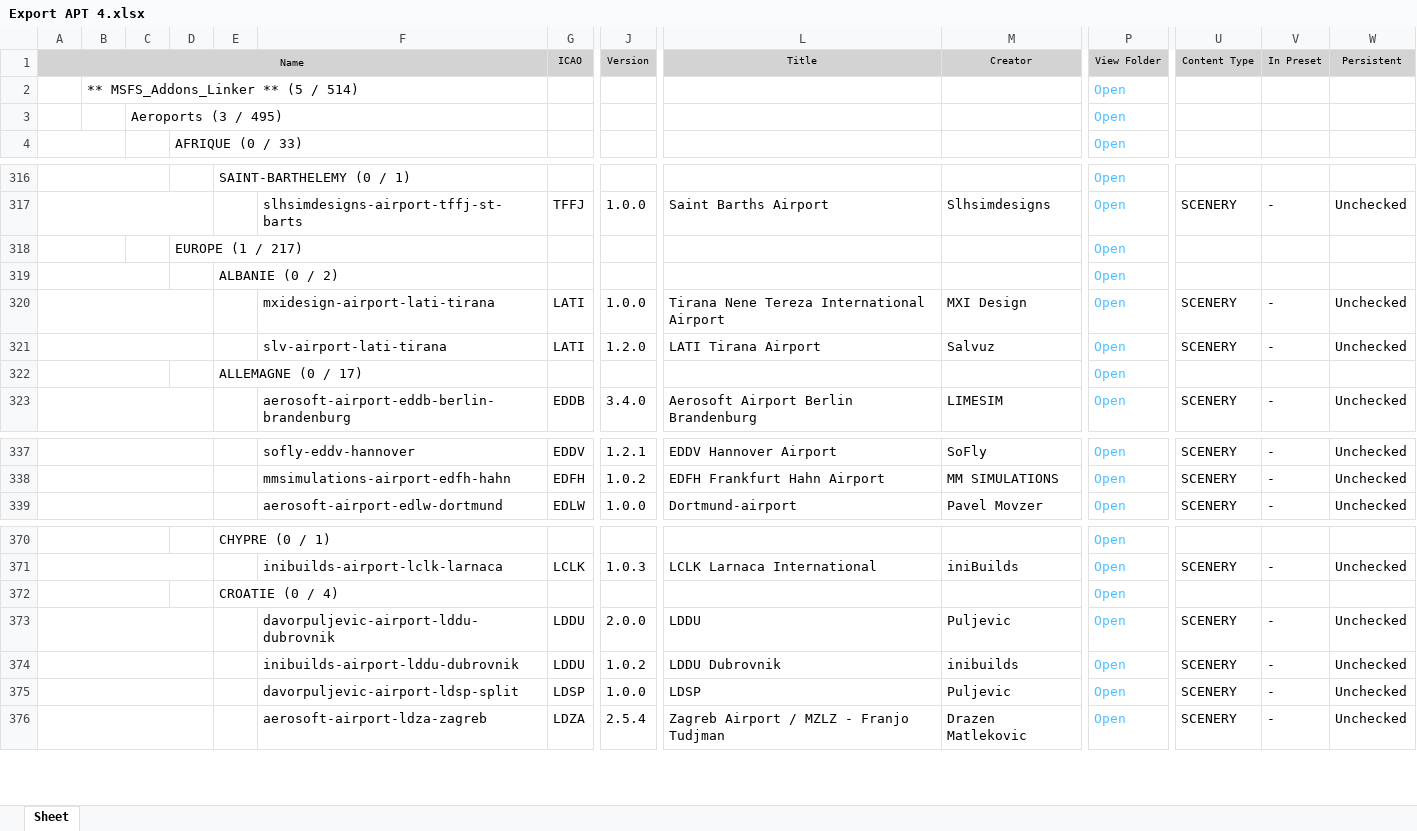
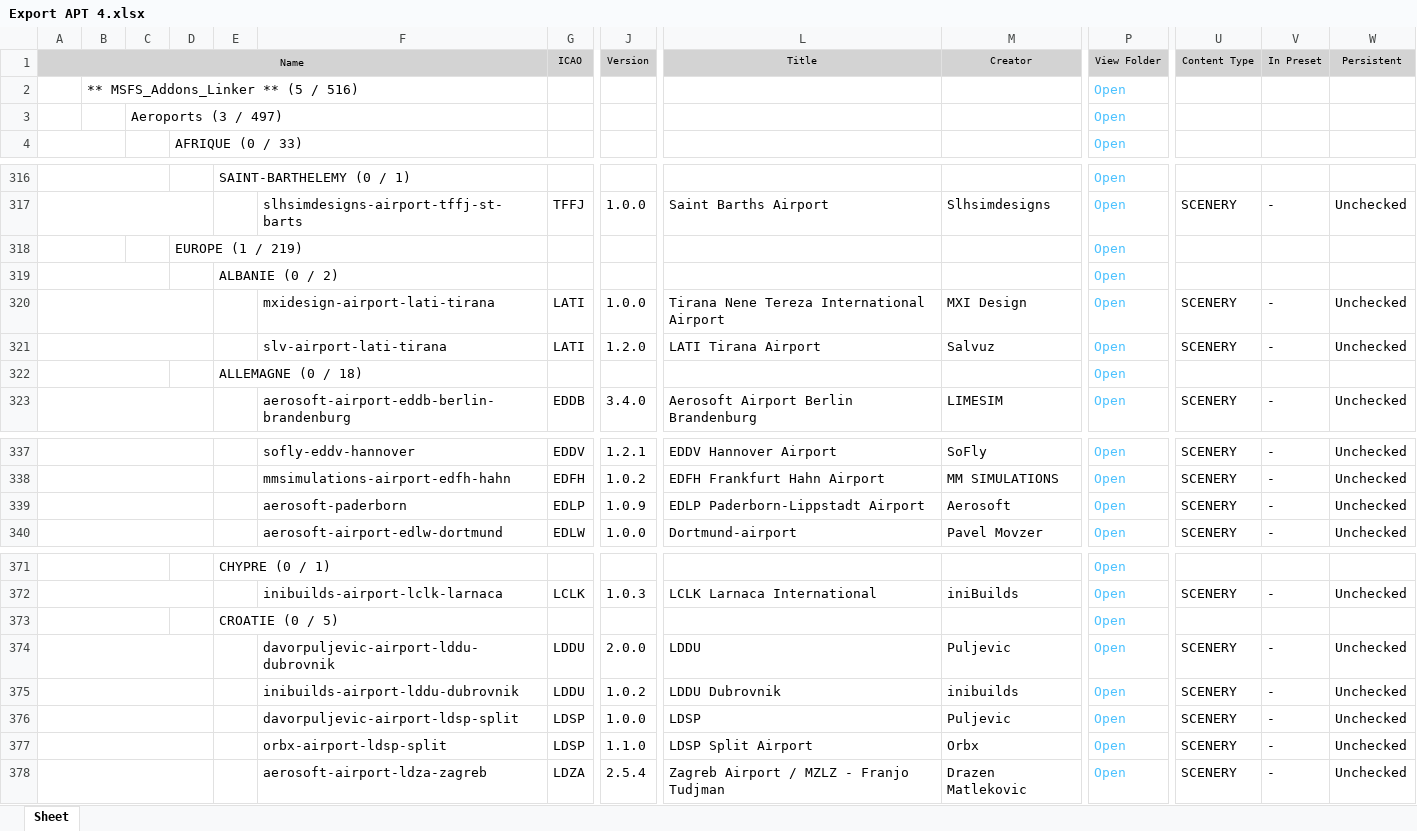
Before and after one commit to Matthisfr/journal-msfs, an Excel workbook: data/airports/Export APT 4.xlsx, sheet Sheet, drawn as a sheet; only a part is shown, gaps mark what is left out; values as stored, in another font and other column widths than the file's, no borders; charts and pictures not drawn; addresses are those after the commit; rows hold the shown columns only; the diff names each change by its address in the sheet, - before the commit and + after, or states it on an @@ line.

Commit message:
Add files via upload

```diff
--- a/data/airports/Export APT 4.xlsx (sheet Sheet)
+++ b/data/airports/Export APT 4.xlsx (sheet Sheet)
-B2: ** MSFS_Addons_Linker ** (5 / 514)
+B2: ** MSFS_Addons_Linker ** (5 / 516)
-C3: Aeroports (3 / 495)
+C3: Aeroports (3 / 497)
-D318: EUROPE (1 / 217)
+D318: EUROPE (1 / 219)
-E322: ALLEMAGNE (0 / 17)
+E322: ALLEMAGNE (0 / 18)
+row 339:  |  |  |  |  | aerosoft-paderborn | EDLP | 1.0.9 | EDLP Paderborn-Lippstadt Airport | Aerosoft | Open | SCENERY | - | Unchecked
-E373: CROATIE (0 / 4)
+E373: CROATIE (0 / 5)
+row 377:  |  |  |  |  | orbx-airport-ldsp-split | LDSP | 1.1.0 | LDSP Split Airport | Orbx | Open | SCENERY | - | Unchecked
```
Also changed, not shown: charts or pictures.
